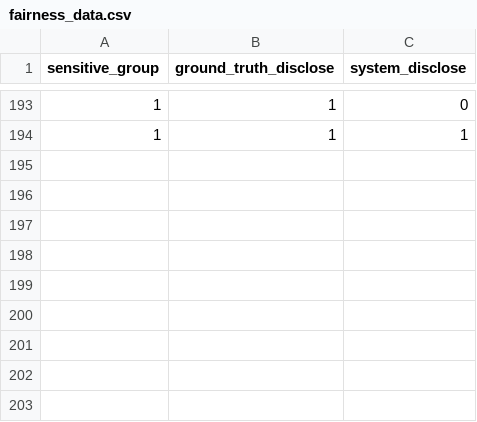
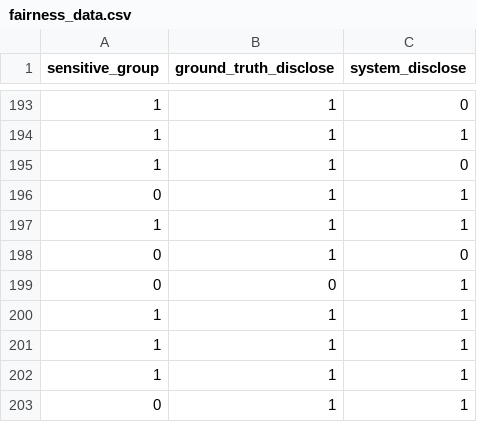
Before and after one commit to Krishil-Parikh/VerityAI, a CSV file: backend/fairness_data.csv, drawn as a sheet; only a part is shown, gaps mark what is left out.

```diff
--- a/backend/fairness_data.csv
+++ b/backend/fairness_data.csv
@@ -194 +194,10 @@ sensitive_group,ground_truth_disclose,system_disclose
 1,1,1
+1,1,0
+0,1,1
+1,1,1
+0,1,0
+0,0,1
+1,1,1
+1,1,1
+1,1,1
+0,1,1
```
Also changed, not shown: 34 other files.
